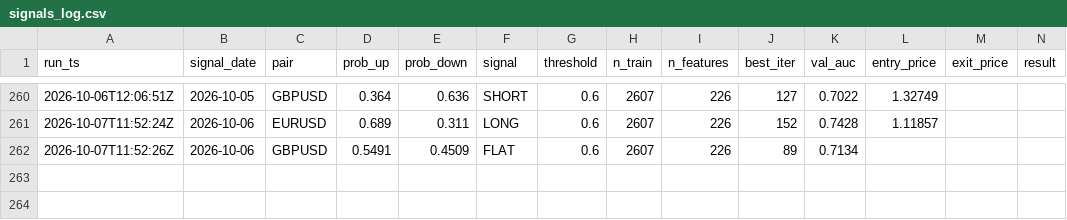
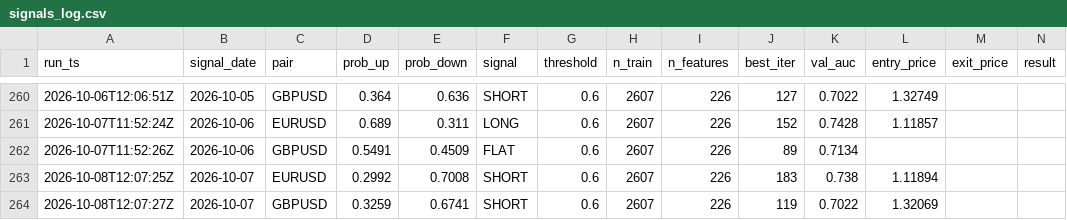
Before and after one commit to diego46watt/trading-signals, a CSV file: signals_log.csv, drawn as a sheet; only a part is shown, gaps mark what is left out; rows hold the shown columns only; the diff names each change by its address in the sheet, - before the commit and + after, or states it on an @@ line.

Commit message:
signal: 2026-10-08 — update results + new signals [skip ci]

```diff
--- a/signals_log.csv
+++ b/signals_log.csv
+row 263: 2026-10-08T12:07:25Z | 2026-10-07 | EURUSD | 0.2992 | 0.7008 | SHORT | 0.6 | 2607 | 226 | 183 | 0.738 | 1.11894
+row 264: 2026-10-08T12:07:27Z | 2026-10-07 | GBPUSD | 0.3259 | 0.6741 | SHORT | 0.6 | 2607 | 226 | 119 | 0.7022 | 1.32069
```
